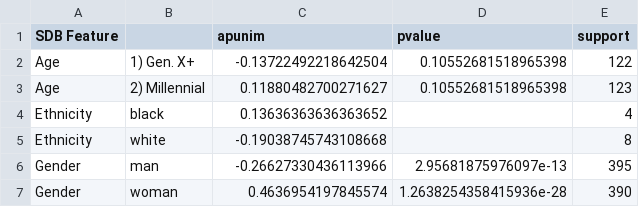
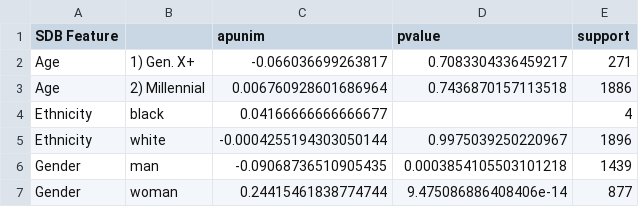
Before and after one commit to dimits-ts/aposteriori-unimodality, a CSV file: output/sap-results.csv, drawn as a sheet.

```diff
--- a/output/sap-results.csv
+++ b/output/sap-results.csv
@@ -1,7 +1,7 @@
 SDB Feature,,apunim,pvalue,support
-Age,1) Gen. X+,-0.13722492218642504,0.10552681518965398,122
-Age,2) Millennial,0.11880482700271627,0.10552681518965398,123
-Ethnicity,black,0.13636363636363652,,4
-Ethnicity,white,-0.19038745743108668,,8
-Gender,man,-0.26627330436113966,2.95681875976097e-13,395
-Gender,woman,0.4636954197845574,1.2638254358415936e-28,390
+Age,1) Gen. X+,-0.066036699263817,0.7083304336459217,271
+Age,2) Millennial,0.006760928601686964,0.7436870157113518,1886
+Ethnicity,black,0.04166666666666677,,4
+Ethnicity,white,-0.0004255194303050144,0.9975039250220967,1896
+Gender,man,-0.09068736510905435,0.0003854105503101218,1439
+Gender,woman,0.24415461838774744,9.475086886408406e-14,877
```
Also changed, not shown: output/kumar-results.csv, 31 other files.
